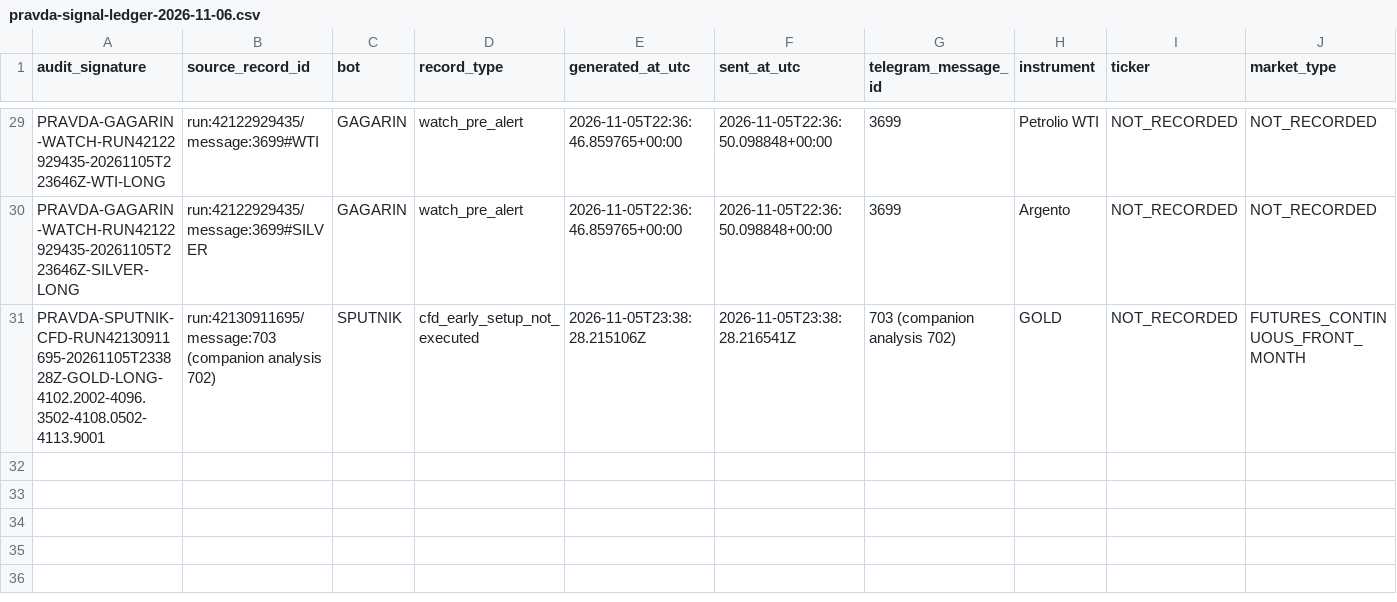
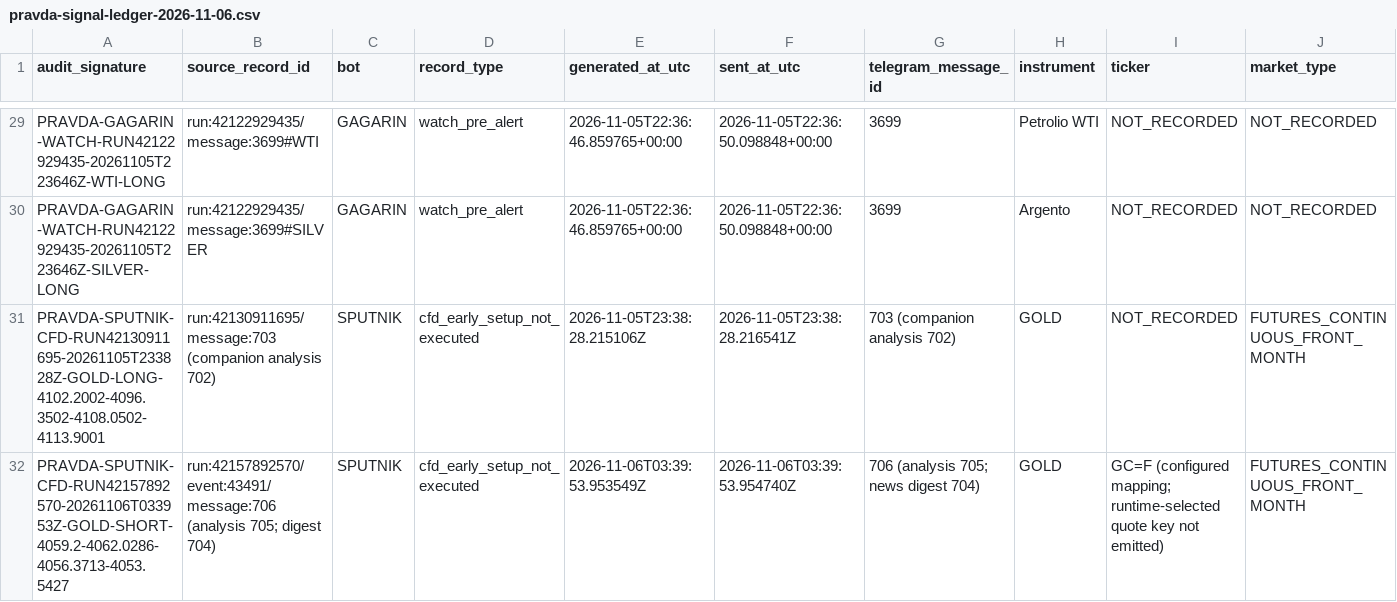
Before and after one commit to andreameloni1984-sys/trump-trucker, a CSV file: reports/pravda-signal-ledger-2026-11-06.csv, drawn as a sheet; only a part is shown, gaps mark what is left out; rows hold the shown columns only; the diff names each change by its address in the sheet, - before the commit and + after, or states it on an @@ line.

Commit message:
audit: record SPUTNIK GOLD SHORT candidate run 42157892570

```diff
--- a/reports/pravda-signal-ledger-2026-11-06.csv
+++ b/reports/pravda-signal-ledger-2026-11-06.csv
+row 32: PRAVDA-SPUTNIK-CFD-RUN42157892570-20261106T033953Z-GOLD-SHORT-4059.2-4062.0286-4056.3713-4053.5427 | run:42157892570/event:43491/message:706 (analysis 705; digest 704) | SPUTNIK | cfd_early_setup_not_executed | 2026-11-06T03:39:53.953549Z | 2026-11-06T03:39:53.954740Z | 706 (analysis 705; news digest 704) | GOLD | GC=F (configured mapping; runtime-selected quote key not emitted) | FUTURES_CONTINUOUS_FRONT_MONTH
```
